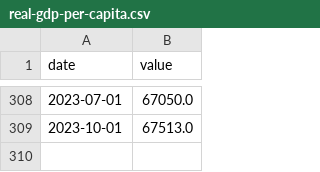
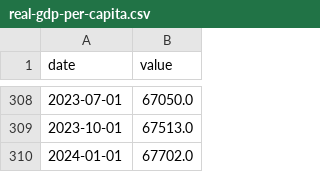
Before and after one commit to BPR-Data-Team/ElectionModel2024, a CSV file: data/real-gdp-per-capita.csv, drawn as a sheet; only a part is shown, gaps mark what is left out.

```diff
--- a/data/real-gdp-per-capita.csv
+++ b/data/real-gdp-per-capita.csv
@@ -309 +309,2 @@ date,value
 2023-10-01,67513.0
+2024-01-01,67702.0
```
